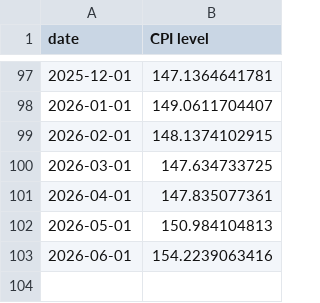
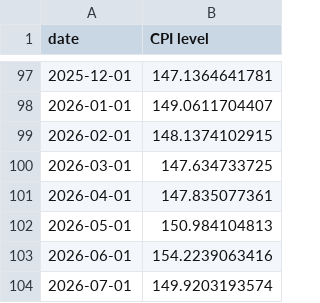
Before and after one commit to thomasriveros/live-ine-inflation-update, a CSV file: data/national_CPI.csv, drawn as a sheet; only a part is shown, gaps mark what is left out.

```diff
--- a/data/national_CPI.csv
+++ b/data/national_CPI.csv
@@ -103 +103,2 @@ date,CPI level
 2026-06-01,154.2239063416
+2026-07-01,149.9203193574
```
Also changed, not shown: data/city_level_CPI.csv, data/city_level_core_5_CPI.csv, 3 other files.
